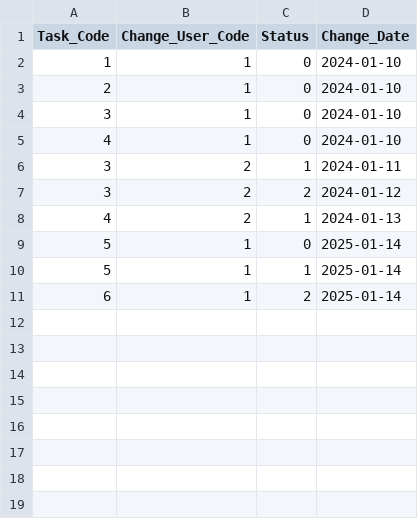
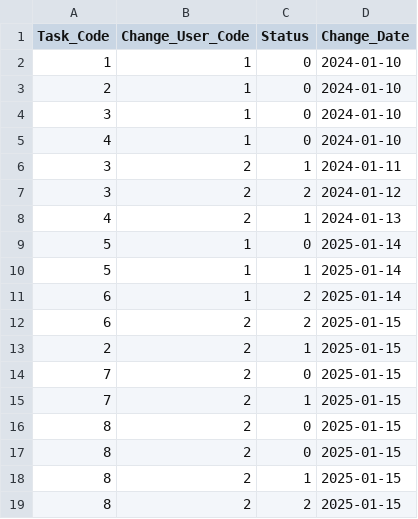
Before and after one commit to SLStudioLesson/chapter5assessment-TakumaFukutoku, a CSV file: app/bin/main/logs.csv, drawn as a sheet.

```diff
--- a/app/bin/main/logs.csv
+++ b/app/bin/main/logs.csv
@@ -11 +11,9 @@ Task_Code,Change_User_Code,Status,Change_Date
 6,1,2,2025-01-14
+6,2,2,2025-01-15
+2,2,1,2025-01-15
+7,2,0,2025-01-15
+7,2,1,2025-01-15
+8,2,0,2025-01-15
+8,2,0,2025-01-15
+8,2,1,2025-01-15
+8,2,2,2025-01-15
```
Also changed, not shown: app/src/main/resources/logs.csv, 5 other files.
